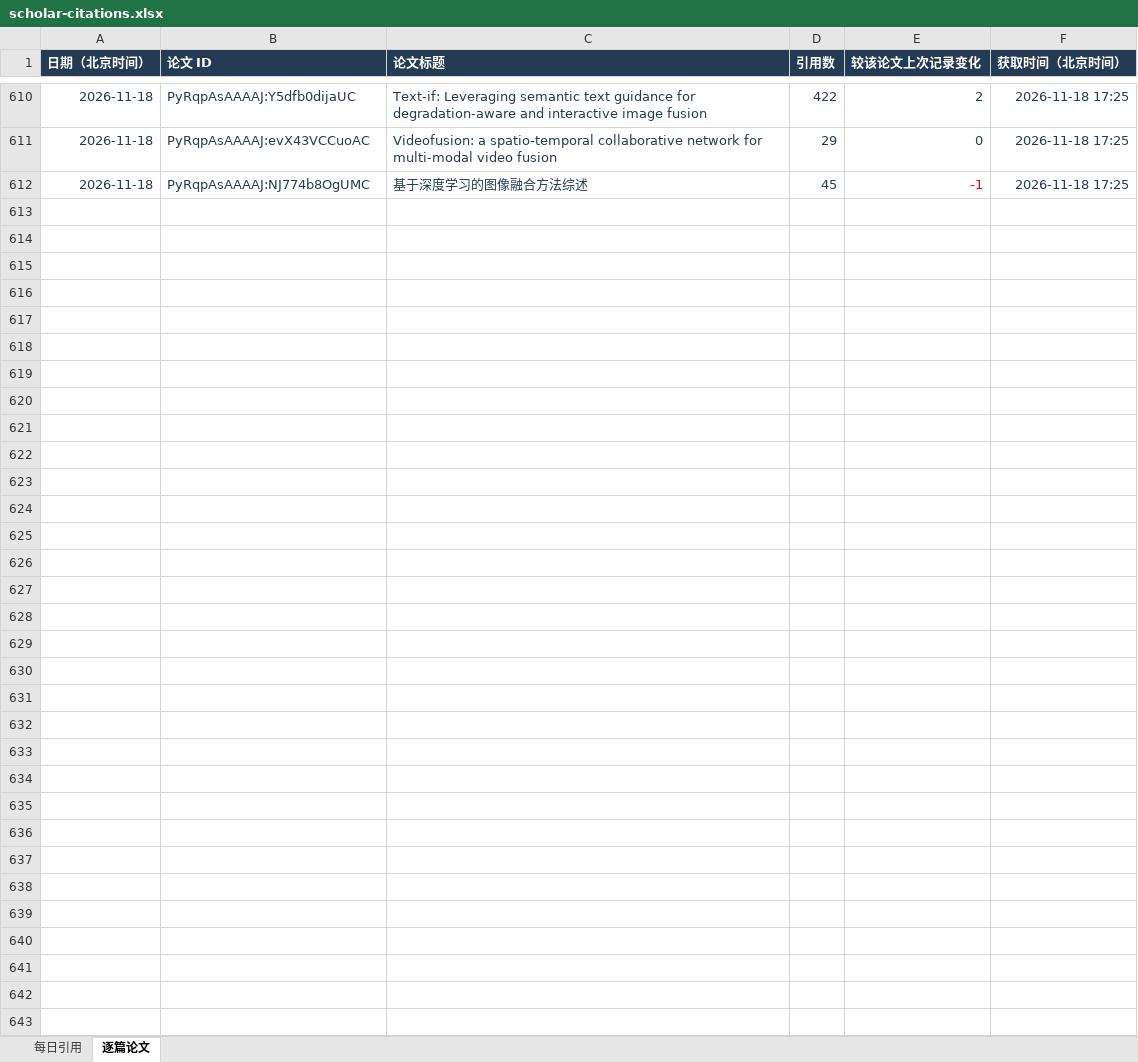
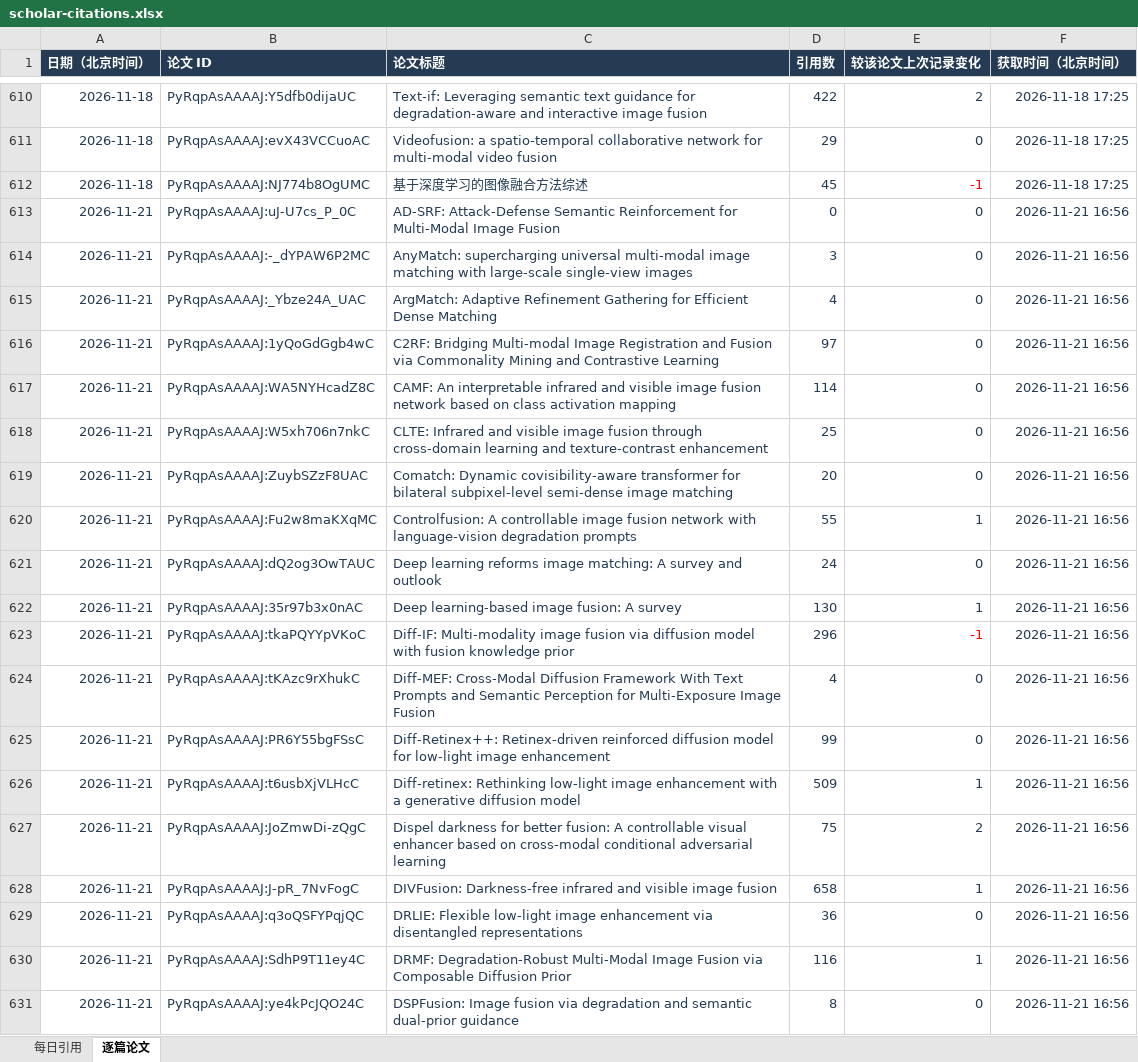
Before and after one commit to Linfeng-Tang/Homepage, an Excel workbook: assets/data/scholar-citations.xlsx, sheet 逐篇论文, drawn as a sheet; only a part is shown, gaps mark what is left out; values as stored, in another font and other column widths than the file's, no borders; the diff covers the shown part only; the diff names each change by its address in the sheet, - before the commit and + after, or states it on an @@ line.

```diff
--- a/assets/data/scholar-citations.xlsx (sheet 逐篇论文)
+++ b/assets/data/scholar-citations.xlsx (sheet 逐篇论文)
+row 613: 2026-11-21 | PyRqpAsAAAAJ:uJ-U7cs_P_0C | AD-SRF: Attack-Defense Semantic Reinforcement for Multi-Modal Image Fusion | 0 | 0 | 2026-11-21 16:56
+row 614: 2026-11-21 | PyRqpAsAAAAJ:-_dYPAW6P2MC | AnyMatch: supercharging universal multi-modal image matching with large-scale single-view images | 3 | 0 | 2026-11-21 16:56
+row 615: 2026-11-21 | PyRqpAsAAAAJ:_Ybze24A_UAC | ArgMatch: Adaptive Refinement Gathering for Efficient Dense Matching | 4 | 0 | 2026-11-21 16:56
+row 616: 2026-11-21 | PyRqpAsAAAAJ:1yQoGdGgb4wC | C2RF: Bridging Multi-modal Image Registration and Fusion via Commonality Mining and Contrastive Learning | 97 | 0 | 2026-11-21 16:56
+row 617: 2026-11-21 | PyRqpAsAAAAJ:WA5NYHcadZ8C | CAMF: An interpretable infrared and visible image fusion network based on class activation mapping | 114 | 0 | 2026-11-21 16:56
+row 618: 2026-11-21 | PyRqpAsAAAAJ:W5xh706n7nkC | CLTE: Infrared and visible image fusion through cross-domain learning and texture-contrast enhancement | 25 | 0 | 2026-11-21 16:56
+row 619: 2026-11-21 | PyRqpAsAAAAJ:ZuybSZzF8UAC | Comatch: Dynamic covisibility-aware transformer for bilateral subpixel-level semi-dense image matching | 20 | 0 | 2026-11-21 16:56
+row 620: 2026-11-21 | PyRqpAsAAAAJ:Fu2w8maKXqMC | Controlfusion: A controllable image fusion network with language-vision degradation prompts | 55 | 1 | 2026-11-21 16:56
+row 621: 2026-11-21 | PyRqpAsAAAAJ:dQ2og3OwTAUC | Deep learning reforms image matching: A survey and outlook | 24 | 0 | 2026-11-21 16:56
+row 622: 2026-11-21 | PyRqpAsAAAAJ:35r97b3x0nAC | Deep learning-based image fusion: A survey | 130 | 1 | 2026-11-21 16:56
+row 623: 2026-11-21 | PyRqpAsAAAAJ:tkaPQYYpVKoC | Diff-IF: Multi-modality image fusion via diffusion model with fusion knowledge prior | 296 | -1 | 2026-11-21 16:56
+row 624: 2026-11-21 | PyRqpAsAAAAJ:tKAzc9rXhukC | Diff-MEF: Cross-Modal Diffusion Framework With Text Prompts and Semantic Perception for Multi-Exposure Image Fusion | 4 | 0 | 2026-11-21 16:56
+row 625: 2026-11-21 | PyRqpAsAAAAJ:PR6Y55bgFSsC | Diff-Retinex++: Retinex-driven reinforced diffusion model for low-light image enhancement | 99 | 0 | 2026-11-21 16:56
+row 626: 2026-11-21 | PyRqpAsAAAAJ:t6usbXjVLHcC | Diff-retinex: Rethinking low-light image enhancement with a generative diffusion model | 509 | 1 | 2026-11-21 16:56
+row 627: 2026-11-21 | PyRqpAsAAAAJ:JoZmwDi-zQgC | Dispel darkness for better fusion: A controllable visual enhancer based on cross-modal conditional adversarial learning | 75 | 2 | 2026-11-21 16:56
+row 628: 2026-11-21 | PyRqpAsAAAAJ:J-pR_7NvFogC | DIVFusion: Darkness-free infrared and visible image fusion | 658 | 1 | 2026-11-21 16:56
+row 629: 2026-11-21 | PyRqpAsAAAAJ:q3oQSFYPqjQC | DRLIE: Flexible low-light image enhancement via disentangled representations | 36 | 0 | 2026-11-21 16:56
+row 630: 2026-11-21 | PyRqpAsAAAAJ:SdhP9T11ey4C | DRMF: Degradation-Robust Multi-Modal Image Fusion via Composable Diffusion Prior | 116 | 1 | 2026-11-21 16:56
+row 631: 2026-11-21 | PyRqpAsAAAAJ:ye4kPcJQO24C | DSPFusion: Image fusion via degradation and semantic dual-prior guidance | 8 | 0 | 2026-11-21 16:56
```
Also changed, not shown: 20 added rows elsewhere in this sheet, sheet 每日引用, 1 other file.
